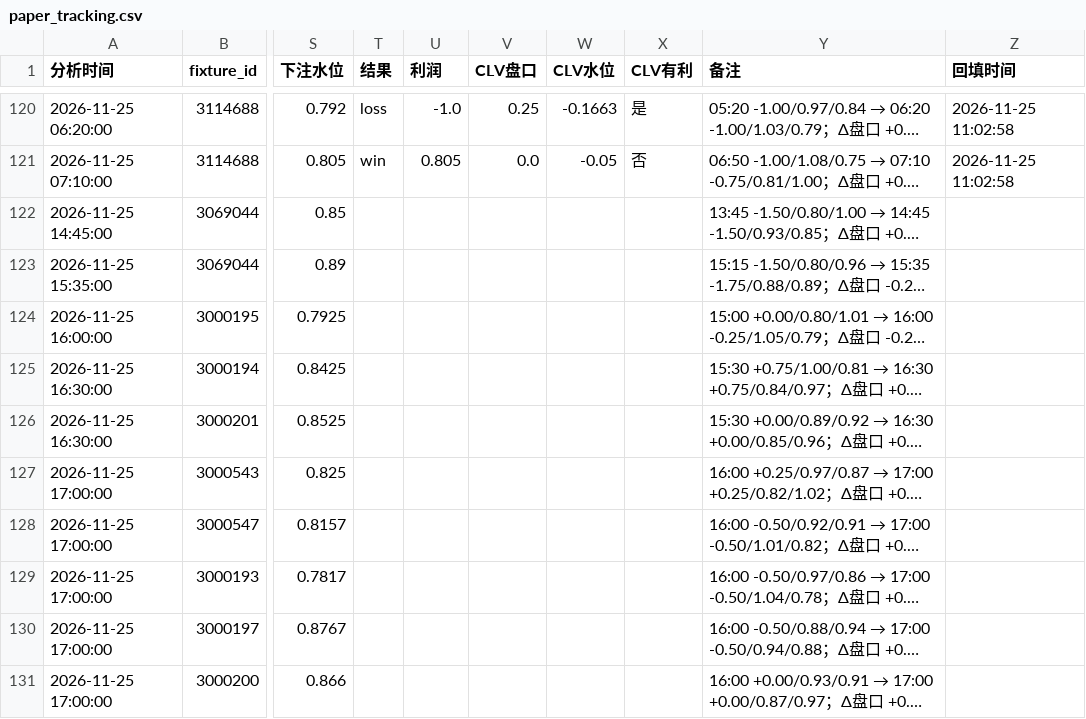
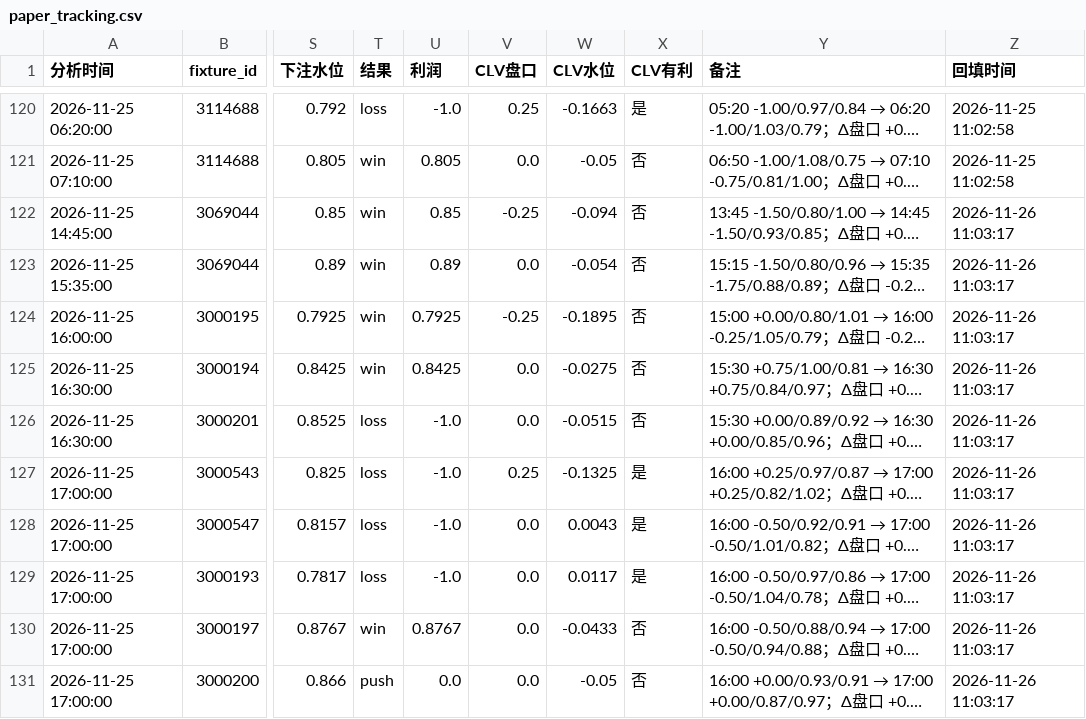
Before and after one commit to housan321/football-rule-engine, a CSV file: tracking/paper_tracking.csv, drawn as a sheet; only a part is shown, gaps mark what is left out; long unchanged cells end in …; the diff covers the shown part only; the diff names each change by its address in the sheet, - before the commit and + after, or states it on an @@ line.

```diff
--- a/tracking/paper_tracking.csv
+++ b/tracking/paper_tracking.csv
-T122:T125 (结果): (empty)
+T122:T125 (结果): win
-U122 (利润): (empty)
+U122 (利润): 0.85
-V122 (CLV盘口): (empty)
+V122 (CLV盘口): -0.25
-W122 (CLV水位): (empty)
+W122 (CLV水位): -0.094
-X122:X126 (CLV有利): (empty)
+X122:X126 (CLV有利): 否
-Z122:Z131 (回填时间): (empty)
+Z122:Z131 (回填时间): 2026-11-26 11:03:17
-U123 (利润): (empty)
+U123 (利润): 0.89
-V123 (CLV盘口): (empty)
+V123 (CLV盘口): 0.0
-W123 (CLV水位): (empty)
+W123 (CLV水位): -0.054
-U124 (利润): (empty)
+U124 (利润): 0.7925
-V124 (CLV盘口): (empty)
+V124 (CLV盘口): -0.25
-W124 (CLV水位): (empty)
+W124 (CLV水位): -0.1895
-U125 (利润): (empty)
+U125 (利润): 0.8425
-V125:V126 (CLV盘口): (empty)
+V125:V126 (CLV盘口): 0.0
-W125 (CLV水位): (empty)
+W125 (CLV水位): -0.0275
-T126:T129 (结果): (empty)
+T126:T129 (结果): loss
-U126:U129 (利润): (empty)
+U126:U129 (利润): -1.0
-W126 (CLV水位): (empty)
+W126 (CLV水位): -0.0515
-V127 (CLV盘口): (empty)
+V127 (CLV盘口): 0.25
-W127 (CLV水位): (empty)
+W127 (CLV水位): -0.1325
-X127:X129 (CLV有利): (empty)
+X127:X129 (CLV有利): 是
-V128:V131 (CLV盘口): (empty)
+V128:V131 (CLV盘口): 0.0
-W128 (CLV水位): (empty)
+W128 (CLV水位): 0.0043
-W129 (CLV水位): (empty)
+W129 (CLV水位): 0.0117
-T130 (结果): (empty)
+T130 (结果): win
-U130 (利润): (empty)
+U130 (利润): 0.8767
-W130 (CLV水位): (empty)
+W130 (CLV水位): -0.0433
-X130:X131 (CLV有利): (empty)
+X130:X131 (CLV有利): 否
-T131 (结果): (empty)
+T131 (结果): push
-U131 (利润): (empty)
+U131 (利润): 0.0
-W131 (CLV水位): (empty)
+W131 (CLV水位): -0.05
```
Also changed, not shown: 72 edited cells elsewhere in this file, 2 other files.
